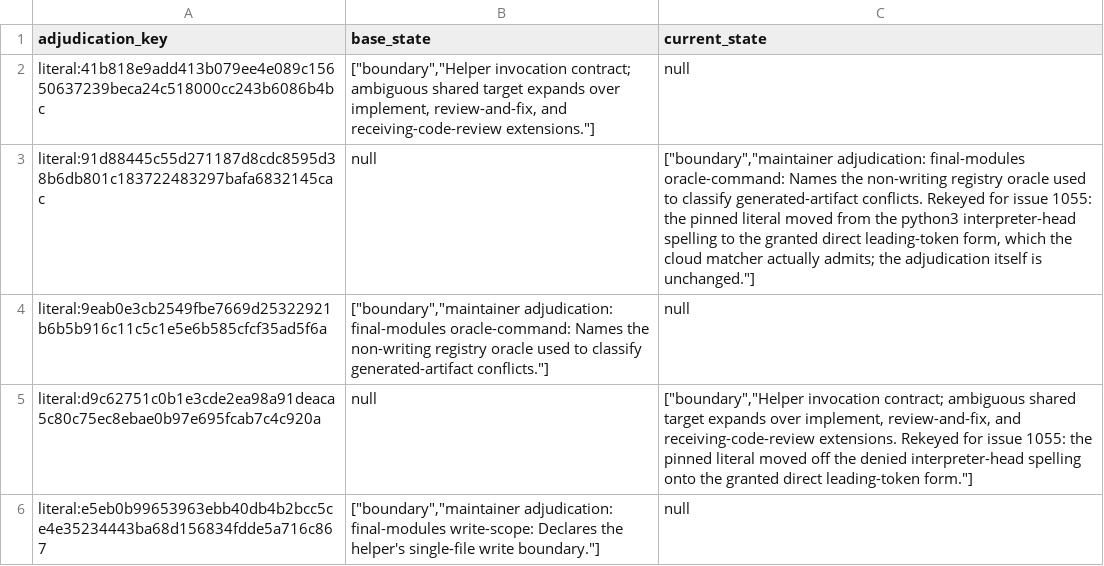
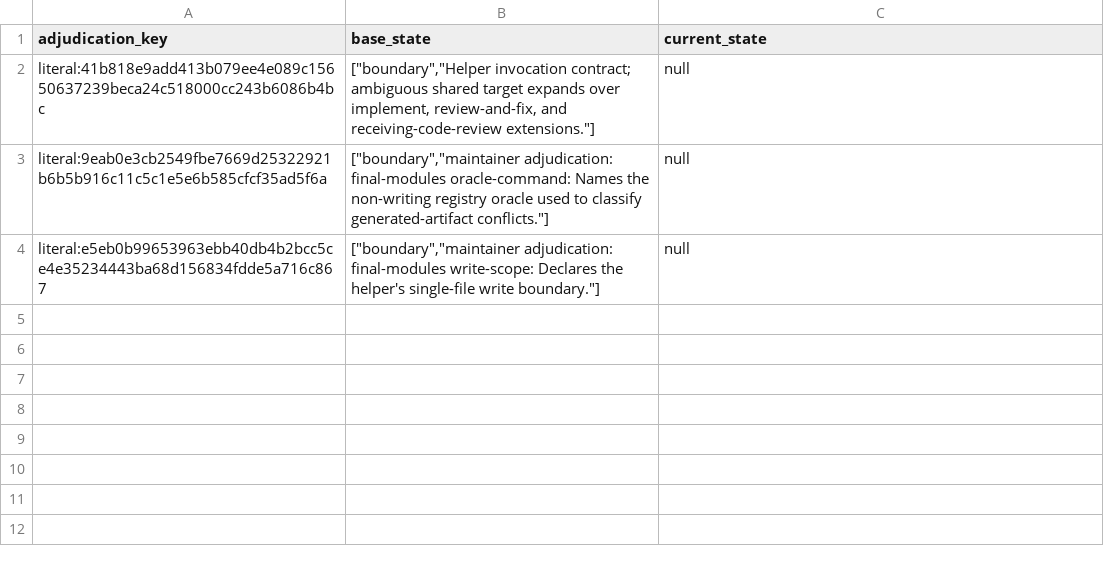
Before and after one commit to The01Geek/devflow-autopilot, a TSV file: .prflow/logs/pin-corpus-adjudication-changes/2026-08-02-issue-1055-batch-invocation/adjudication-delta.tsv, drawn as a sheet.

Commit message:
chore: authorize this branch's pin adjudication delta (#1055)
Three boundary rows are retired: the two batched-invocation wording pins the
executable head coverage replaced, and the single-file write-scope row the
reconciler's coupled two-file write superseded in this branch's first commit
(that one had been unauthorized since then, which is why the delta gate was red
before the base merge let it run at all).

```diff
--- a/.prflow/logs/pin-corpus-adjudication-changes/2026-08-02-issue-1055-batch-invocation/adjudication-delta.tsv
+++ b/.prflow/logs/pin-corpus-adjudication-changes/2026-08-02-issue-1055-batch-invocation/adjudication-delta.tsv
@@ -2,5 +2,3 @@ adjudication_key	base_state	current_state
 literal:41b818e9add413b079ee4e089c15650637239beca24c518000cc243b6086b4bc	"[""boundary"",""Helper invocation contract; ambiguous shared target expands over implement, review-and-fix, and receiving-code-review extensions.""]"	null
-literal:91d88445c55d271187d8cdc8595d38b6db801c183722483297bafa6832145cac	null	"[""boundary"",""maintainer adjudication: final-modules oracle-command: Names the non-writing registry oracle used to classify generated-artifact conflicts. Rekeyed for issue 1055: the pinned literal moved from the python3 interpreter-head spelling to the granted direct leading-token form, which the cloud matcher actually admits; the adjudication itself is unchanged.""]"
 literal:9eab0e3cb2549fbe7669d25322921b6b5b916c11c5c1e5e6b585cfcf35ad5f6a	"[""boundary"",""maintainer adjudication: final-modules oracle-command: Names the non-writing registry oracle used to classify generated-artifact conflicts.""]"	null
-literal:d9c62751c0b1e3cde2ea98a91deaca5c80c75ec8ebae0b97e695fcab7c4c920a	null	"[""boundary"",""Helper invocation contract; ambiguous shared target expands over implement, review-and-fix, and receiving-code-review extensions. Rekeyed for issue 1055: the pinned literal moved off the denied interpreter-head spelling onto the granted direct leading-token form.""]"
 literal:e5eb0b99653963ebb40db4b2bcc5ce4e35234443ba68d156834fdde5a716c867	"[""boundary"",""maintainer adjudication: final-modules write-scope: Declares the helper's single-file write boundary.""]"	null
```
